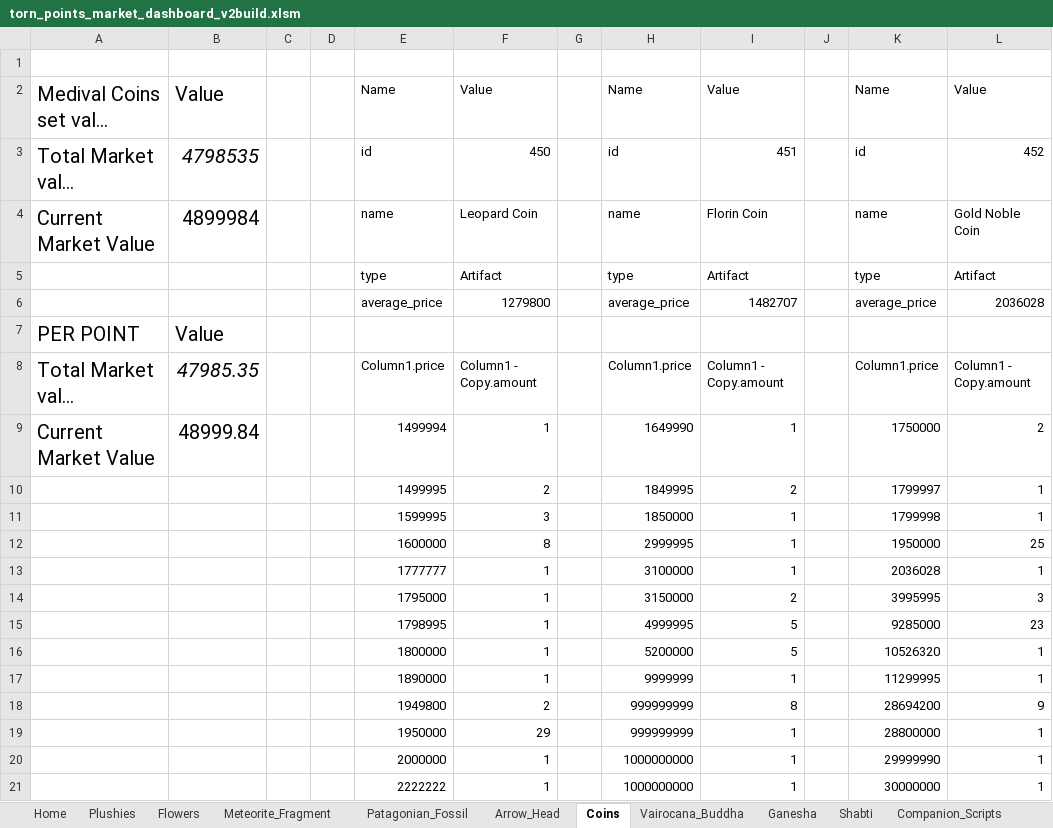
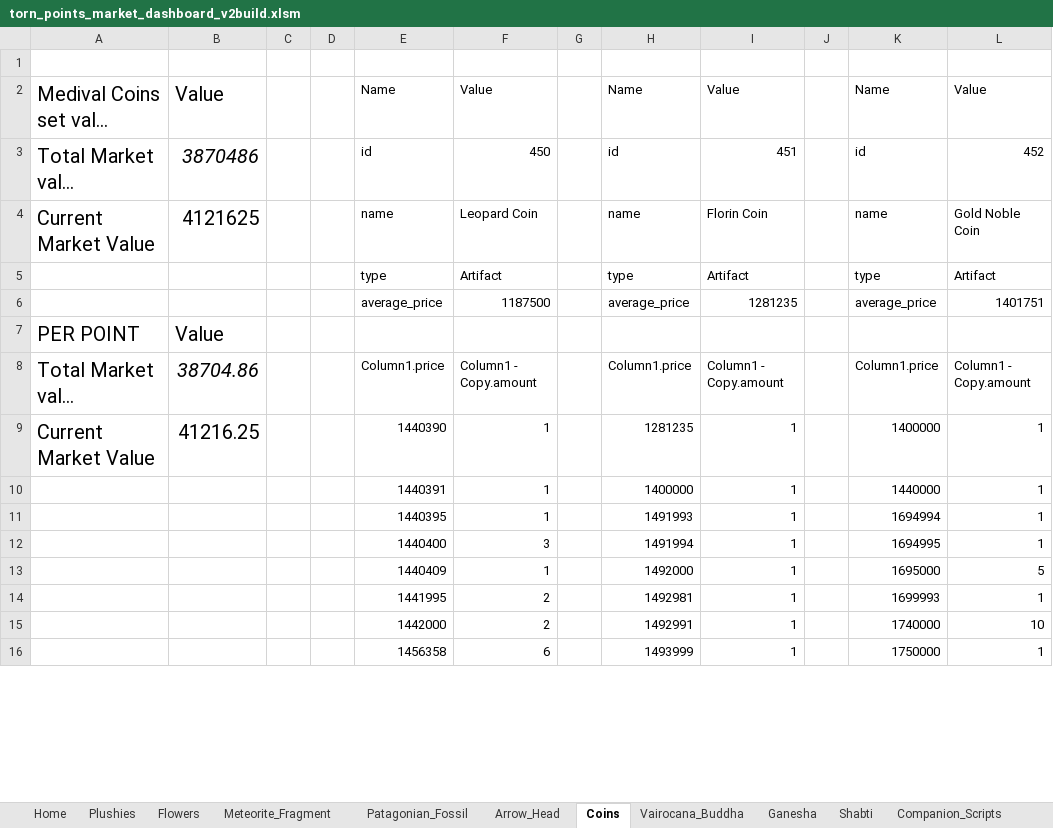
Before and after one commit to BhumitJ/Torn-points-market-analysis, an Excel workbook: excel/torn_points_market_dashboard_v2build.xlsm, sheet Coins, drawn as a sheet; only a part is shown; long unchanged cells end in …; values as stored, in another font and other column widths than the file's, no borders; table styles not drawn; removed rows and columns are numbered as before the commit, all else as after; the diff covers the shown part only; the diff names each change by its address in the sheet, - before the commit and + after, or states it on an @@ line.

```diff
--- a/excel/torn_points_market_dashboard_v2build.xlsm (sheet Coins)
+++ b/excel/torn_points_market_dashboard_v2build.xlsm (sheet Coins)
-B3: 4798535
+B3: 3870486
-B4: 4899984
+B4: 4121625
-F6: 1279800
+F6: 1187500
-I6: 1482707
+I6: 1281235
-L6: 2036028
+L6: 1401751
-B8: 47985.35
+B8: 38704.86
-B9: 48999.84
+B9: 41216.25
-E9: 1499994
+E9: 1440390
-H9: 1649990
+H9: 1281235
-K9: 1750000
+K9: 1400000
-L9: 2
+L9: 1
-row 10:  |  |  |  | 1499995 | 2 |  | 1849995 | 2 |  | 1799997 | 1
-row 11:  |  |  |  | 1599995 | 3 |  | 1850000 | 1 |  | 1799998 | 1
-row 12:  |  |  |  | 1600000 | 8 |  | 2999995 | 1 |  | 1950000 | 25
-E10: 1777777
+E10: 1440391
-H10: 3100000
+H10: 1400000
-K10: 2036028
+K10: 1440000
-row 14:  |  |  |  | 1795000 | 1 |  | 3150000 | 2 |  | 3995995 | 3
-row 15:  |  |  |  | 1798995 | 1 |  | 4999995 | 5 |  | 9285000 | 23
-row 16:  |  |  |  | 1800000 | 1 |  | 5200000 | 5 |  | 10526320 | 1
-E11: 1890000
+E11: 1440395
-H11: 9999999
+H11: 1491993
-K11: 11299995
+K11: 1694994
-row 18:  |  |  |  | 1949800 | 2 |  | 999999999 | 8 |  | 28694200 | 9
-row 19:  |  |  |  | 1950000 | 29 |  | 999999999 | 1 |  | 28800000 | 1
-row 20:  |  |  |  | 2000000 | 1 |  | 1000000000 | 1 |  | 29999990 | 1
-row 21:  |  |  |  | 2222222 | 1 |  | 1000000000 | 1 |  | 30000000 | 1
+row 12:  |  |  |  | 1440400 | 3 |  | 1491994 | 1 |  | 1694995 | 1
+row 13:  |  |  |  | 1440409 | 1 |  | 1492000 | 1 |  | 1695000 | 5
+row 14:  |  |  |  | 1441995 | 2 |  | 1492981 | 1 |  | 1699993 | 1
+row 15:  |  |  |  | 1442000 | 2 |  | 1492991 | 1 |  | 1740000 | 10
+row 16:  |  |  |  | 1456358 | 6 |  | 1493999 | 1 |  | 1750000 | 1
```
Also changed, not shown: 25 added rows, 15 removed rows and 2 edited cells elsewhere in this sheet, sheet Plushies, sheet Flowers, sheet Arrow_Head, sheet Senet_Game, sheet Companion_Scripts, sheet Meteorite_Fragment, 6 more sheets.
